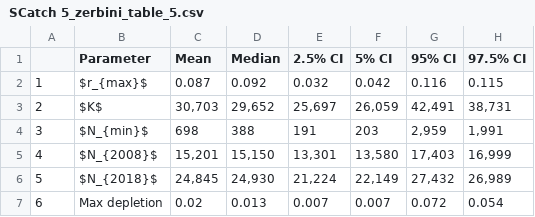
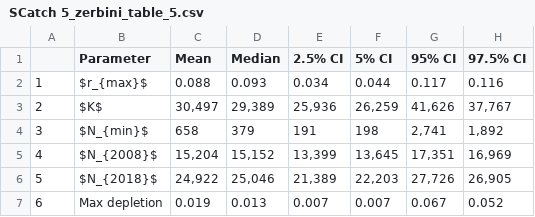
Before and after one commit to antarctic-humpback-2019-assessment/HumpbackRuns, a CSV file: 10_2018_Runs/SCatch 5/SCatch 5_zerbini_table_5.csv, drawn as a sheet; only a part is shown; the diff covers the shown part only.

```diff
--- a/10_2018_Runs/SCatch 5/SCatch 5_zerbini_table_5.csv
+++ b/10_2018_Runs/SCatch 5/SCatch 5_zerbini_table_5.csv
@@ -1,7 +1,7 @@
 "","Parameter","Mean","Median","2.5% CI","5% CI","95% CI","97.5% CI"
-"1","$r_{max}$","0.087","0.092","0.032","0.042","0.116","0.115"
-"2","$K$","30,703","29,652","25,697","26,059","42,491","38,731"
-"3","$N_{min}$","   698","   388","   191","   203"," 2,959"," 1,991"
-"4","$N_{2008}$","15,201","15,150","13,301","13,580","17,403","16,999"
-"5","$N_{2018}$","24,845","24,930","21,224","22,149","27,432","26,989"
-"6","Max depletion","0.02","0.013","0.007","0.007","0.072","0.054"
+"1","$r_{max}$","0.088","0.093","0.034","0.044","0.117","0.116"
+"2","$K$","30,497","29,389","25,936","26,259","41,626","37,767"
+"3","$N_{min}$","   658","   379","   191","   198"," 2,741"," 1,892"
+"4","$N_{2008}$","15,204","15,152","13,399","13,645","17,351","16,969"
+"5","$N_{2018}$","24,922","25,046","21,389","22,203","27,726","26,905"
+"6","Max depletion","0.019","0.013","0.007","0.007","0.067","0.052"
```
Also changed, not shown: 11 edited cells elsewhere in this file, 10_2018_Runs/SCatch 5/SCatch 5_Resample_Summary.csv, 10_2018_Runs/SCatch 5/SCatch 5_Trajectory_Summary.csv, 7 other files.
